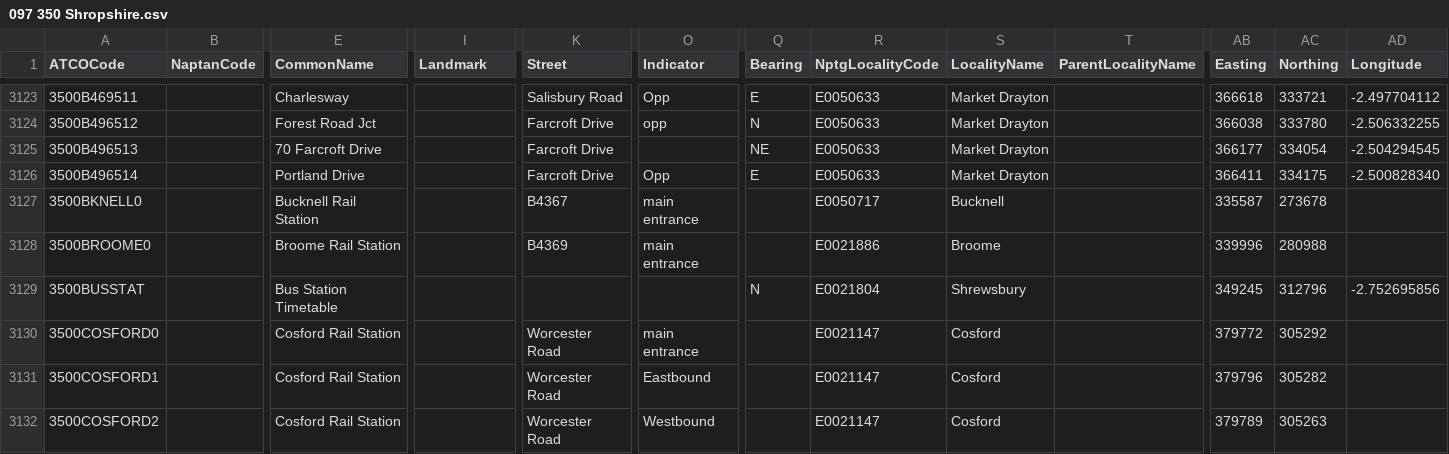
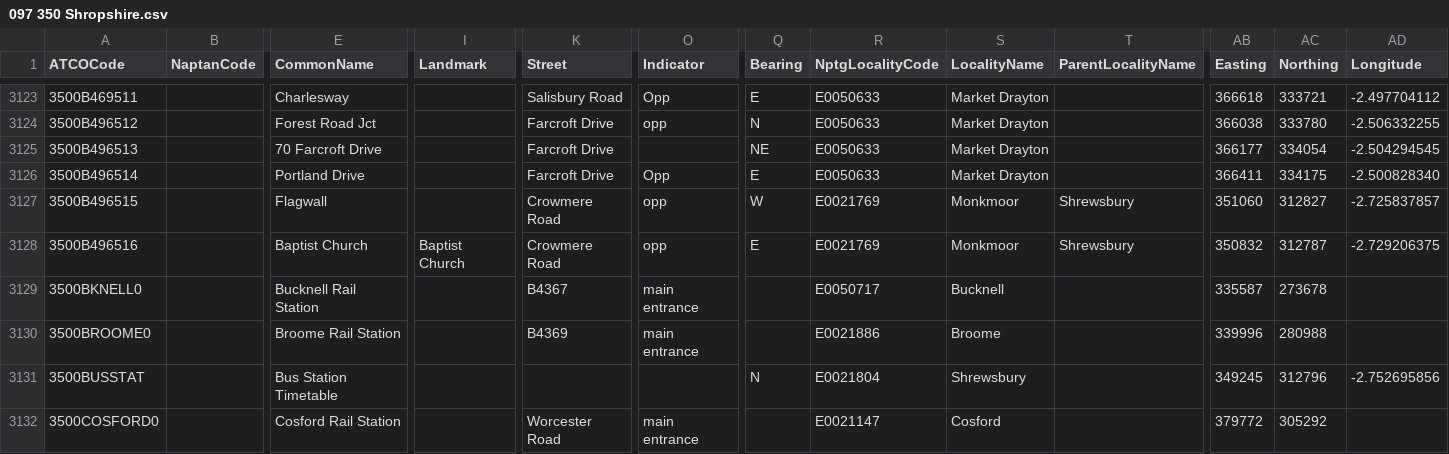
Before and after one commit to bustimes/scrapings, a CSV file: naptan/097 350 Shropshire.csv, drawn as a sheet; only a part is shown, gaps mark what is left out; the shorter side is filled out with more unchanged rows; rows hold the shown columns only; the diff names each change by its address in the sheet, - before the commit and + after, or states it on an @@ line.

```diff
--- a/naptan/097 350 Shropshire.csv
+++ b/naptan/097 350 Shropshire.csv
+row 3127: 3500B496515 |  | Flagwall |  | Crowmere Road | opp | W | E0021769 | Monkmoor | Shrewsbury | 351060 | 312827 | -2.725837857
+row 3128: 3500B496516 |  | Baptist Church | Baptist Church | Crowmere Road | opp | E | E0021769 | Monkmoor | Shrewsbury | 350832 | 312787 | -2.729206375
```
